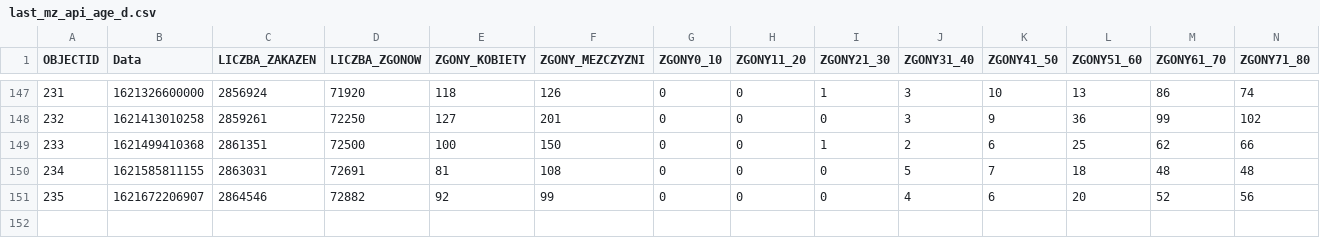
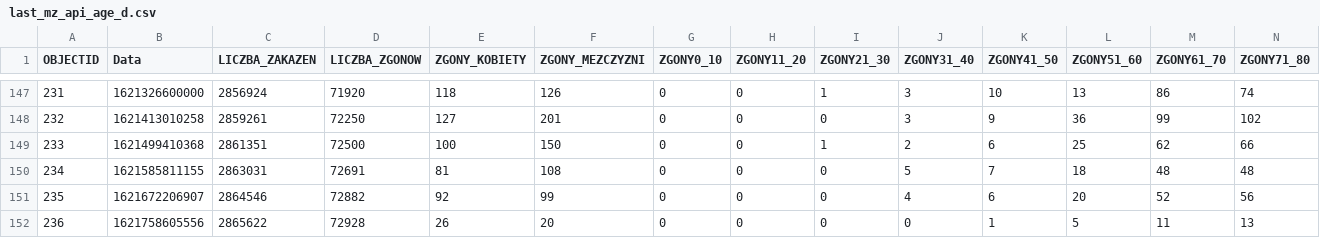
Before and after one commit to wieslawseweryn/wieslawseweryn.github.io, a CSV file: last_mz_api_age_d.csv, drawn as a sheet; only a part is shown, gaps mark what is left out; rows hold the shown columns only; the diff names each change by its address in the sheet, - before the commit and + after, or states it on an @@ line.

```diff
--- a/last_mz_api_age_d.csv
+++ b/last_mz_api_age_d.csv
+row 152: 236 | 1621758605556 | 2865622 | 72928 | 26 | 20 | 0 | 0 | 0 | 0 | 1 | 5 | 11 | 13
```
